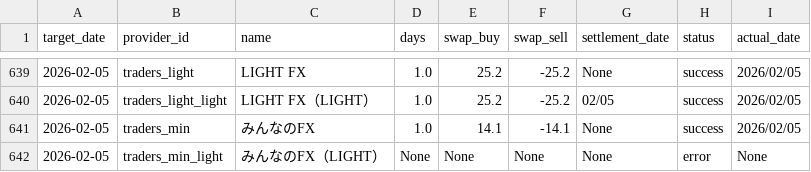
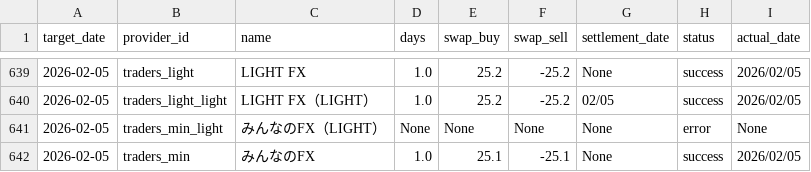
Before and after one commit to pcjidouka-spec/lira-watch-public-jp, a CSV file: public/data/master_history.csv, drawn as a sheet; only a part is shown, gaps mark what is left out; removed rows and columns are numbered as before the commit, all else as after; the diff names each change by its address in the sheet, - before the commit and + after, or states it on an @@ line.

Commit message:
Fix Minna no FX master data 14.1 -> 25.1

```diff
--- a/public/data/master_history.csv
+++ b/public/data/master_history.csv
-row 641: 2026-02-05 | traders_min | みんなのFX | 1.0 | 14.1 | -14.1 | None | success | 2026/02/05
+row 642: 2026-02-05 | traders_min | みんなのFX | 1.0 | 25.1 | -25.1 | None | success | 2026/02/05
```
